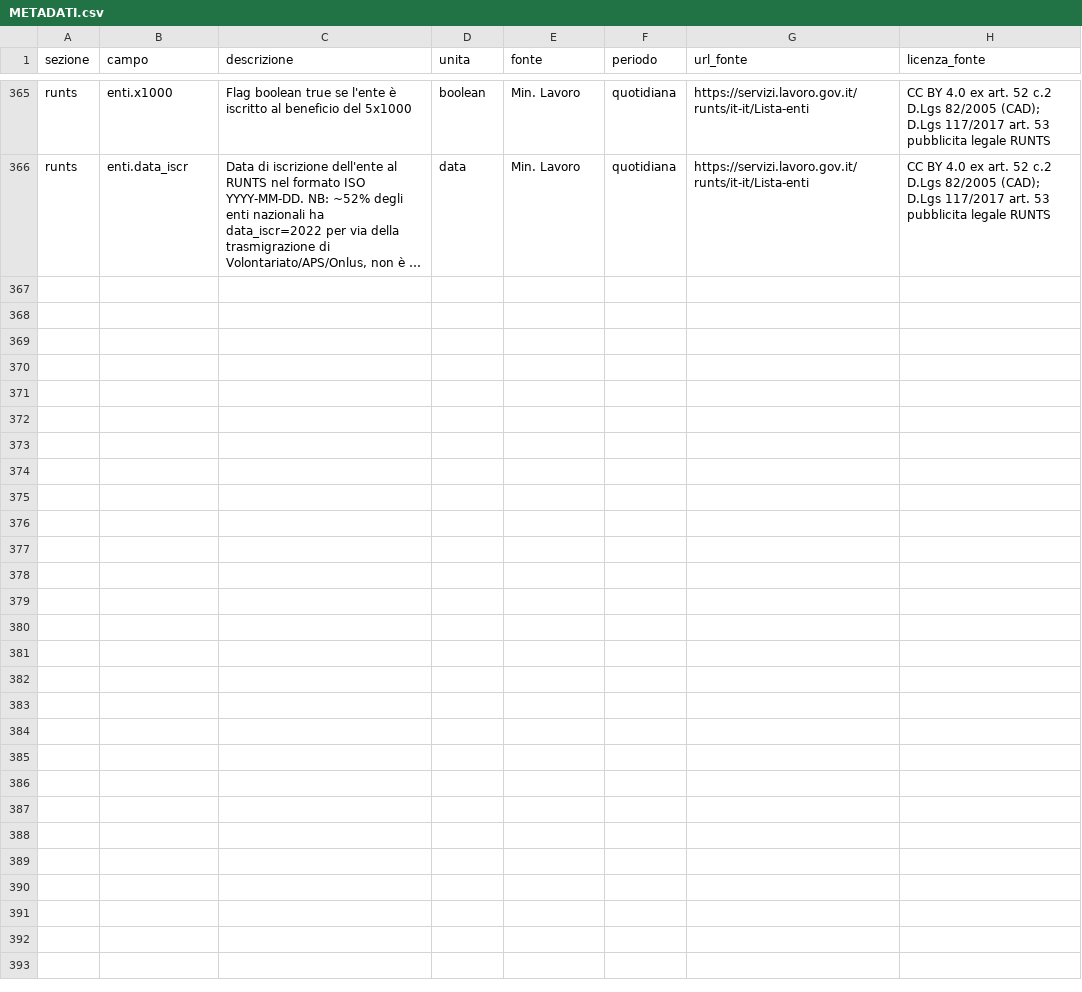
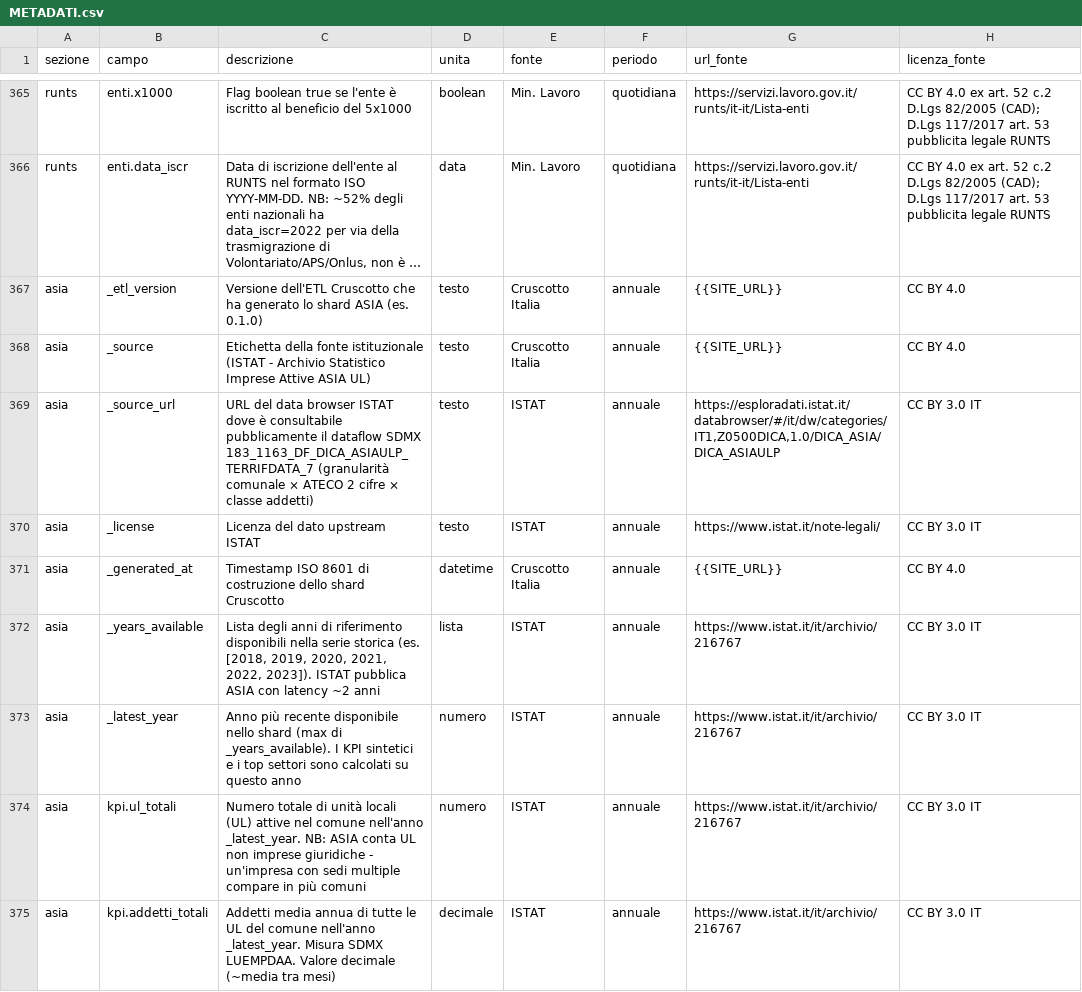
Before and after one commit to AgID/cruscotto-italia, a CSV file: frontend/METADATI.csv, drawn as a sheet; only a part is shown, gaps mark what is left out; long unchanged cells end in …; the diff covers the shown part only; the diff names each change by its address in the sheet, - before the commit and + after, or states it on an @@ line.

Commit message:
feat(zip-download): METADATI.csv + README ZIP includono ASIA UL (Step 7b)
frontend/METADATI.csv:
  +18 righe sezione asia.* (366 → 384):
  - _etl_version, _source, _source_url, _license, _generated_at
  - _years_available, _latest_year
  - kpi.{ul_totali, addetti_totali, addetti_per_ul, ul_yoy_pct,
         mix_classe_addetti, top_settori_ul, top_settori_addetti}
  - serie_storica.{anni, ul, addetti}
  - ateco_dettaglio
  Validato RFC4180 con csv.reader Python (8 colonne tutte righe OK).
  Licenza ISTAT CC BY 3.0 IT, periodo 'annuale'.

frontend/comune.html (setupDownloadButton README dinamico):
  Counter 19 → 20 dataset
  Riga ISTAT aggiornata: 'Demografia, profilo censimento, turismo,
  incidenti, ASIA UL imprese e addetti' (era senza ASIA)
  Istituzioni resta 15 (ISTAT già contato come 1)

```diff
--- a/frontend/METADATI.csv
+++ b/frontend/METADATI.csv
+row 367: asia | _etl_version | Versione dell'ETL Cruscotto che ha generato lo shard ASIA (es. 0.1.0) | testo | Cruscotto Italia | annuale | {{SITE_URL}} | CC BY 4.0
+row 368: asia | _source | Etichetta della fonte istituzionale (ISTAT - Archivio Statistico Imprese Attive ASIA UL) | testo | Cruscotto Italia | annuale | {{SITE_URL}} | CC BY 4.0
+row 369: asia | _source_url | URL del data browser ISTAT dove è consultabile pubblicamente il dataflow SDMX 183_1163_DF_DICA_ASIAULP_TERRIFDATA_7 (granularità comunale × ATECO 2 cifre × classe addetti) | testo | ISTAT | annuale | https://esploradati.istat.it/databrowser/#/it/dw/categories/IT1,Z0500DICA,1.0/DICA_ASIA/DICA_ASIAULP | CC BY 3.0 IT
+row 370: asia | _license | Licenza del dato upstream ISTAT | testo | ISTAT | annuale | https://www.istat.it/note-legali/ | CC BY 3.0 IT
+row 371: asia | _generated_at | Timestamp ISO 8601 di costruzione dello shard Cruscotto | datetime | Cruscotto Italia | annuale | {{SITE_URL}} | CC BY 4.0
+row 372: asia | _years_available | Lista degli anni di riferimento disponibili nella serie storica (es. [2018, 2019, 2020, 2021, 2022, 2023]). ISTAT pubblica ASIA con latency ~2 anni | lista | ISTAT | annuale | https://www.istat.it/it/archivio/216767 | CC BY 3.0 IT
+row 373: asia | _latest_year | Anno più recente disponibile nello shard (max di _years_available). I KPI sintetici e i top settori sono calcolati su questo anno | numero | ISTAT | annuale | https://www.istat.it/it/archivio/216767 | CC BY 3.0 IT
+row 374: asia | kpi.ul_totali | Numero totale di unità locali (UL) attive nel comune nell'anno _latest_year. NB: ASIA conta UL non imprese giuridiche - un'impresa con sedi multiple compare in più comuni | numero | ISTAT | annuale | https://www.istat.it/it/archivio/216767 | CC BY 3.0 IT
+row 375: asia | kpi.addetti_totali | Addetti media annua di tutte le UL del comune nell'anno _latest_year. Misura SDMX LUEMPDAA. Valore decimale (~media tra mesi) | decimale | ISTAT | annuale | https://www.istat.it/it/archivio/216767 | CC BY 3.0 IT
```
Also changed, not shown: 9 added rows elsewhere in this file, 1 other file.
